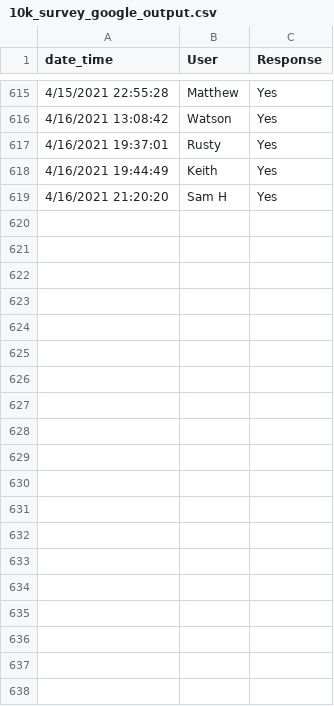
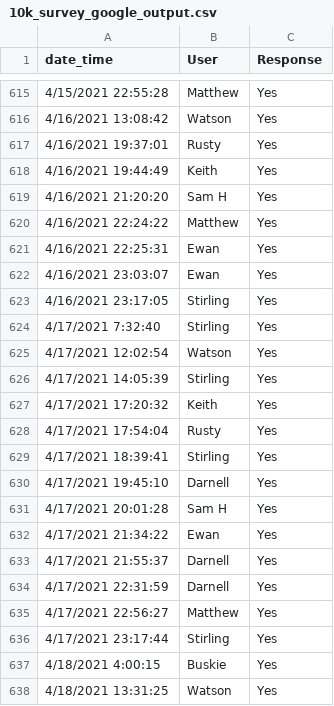
Before and after one commit to sbuskie/10k_challenge, a CSV file: 10k_survey_google_output.csv, drawn as a sheet; only a part is shown, gaps mark what is left out; the diff covers the shown part only.

```diff
--- a/10k_survey_google_output.csv
+++ b/10k_survey_google_output.csv
@@ -619 +619,20 @@ date_time,User,Response
 4/16/2021 21:20:20,Sam H,Yes
+4/16/2021 22:24:22,Matthew,Yes
+4/16/2021 22:25:31,Ewan,Yes
+4/16/2021 23:03:07,Ewan,Yes
+4/16/2021 23:17:05,Stirling,Yes
+4/17/2021 7:32:40,Stirling,Yes
+4/17/2021 12:02:54,Watson,Yes
+4/17/2021 14:05:39,Stirling,Yes
+4/17/2021 17:20:32,Keith,Yes
+4/17/2021 17:54:04,Rusty,Yes
+4/17/2021 18:39:41,Stirling,Yes
+4/17/2021 19:45:10,Darnell,Yes
+4/17/2021 20:01:28,Sam H,Yes
+4/17/2021 21:34:22,Ewan,Yes
+4/17/2021 21:55:37,Darnell,Yes
+4/17/2021 22:31:59,Darnell,Yes
+4/17/2021 22:56:27,Matthew,Yes
+4/17/2021 23:17:44,Stirling,Yes
+4/18/2021 4:00:15,Buskie,Yes
+4/18/2021 13:31:25,Watson,Yes
```
Also changed, not shown: 29 added rows elsewhere in this file, 10k_race_data_wide.csv, Response_data_for_visualisation.csv.
